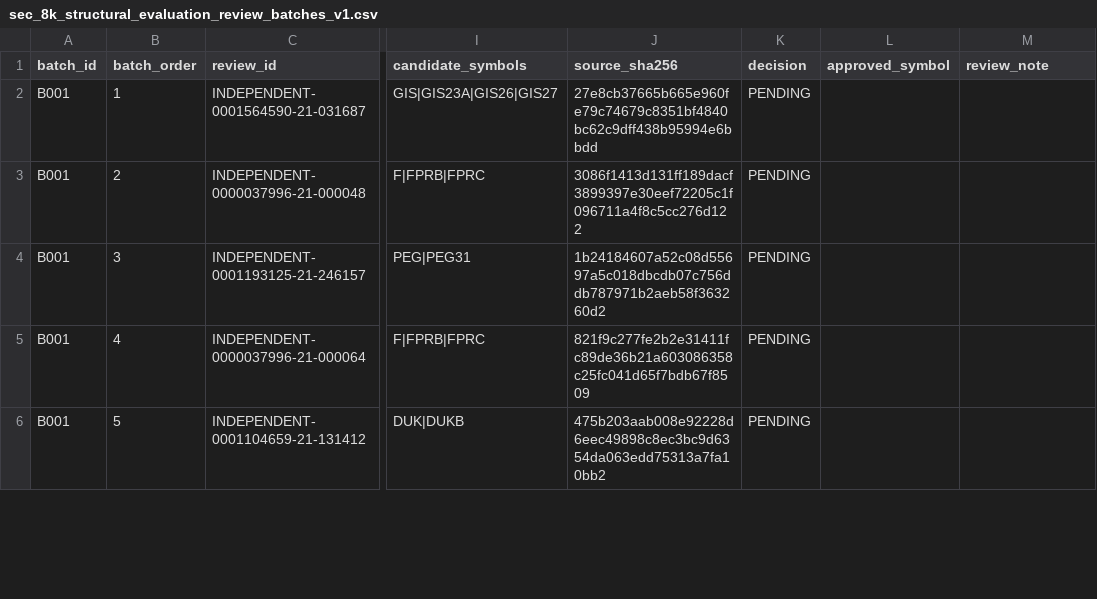
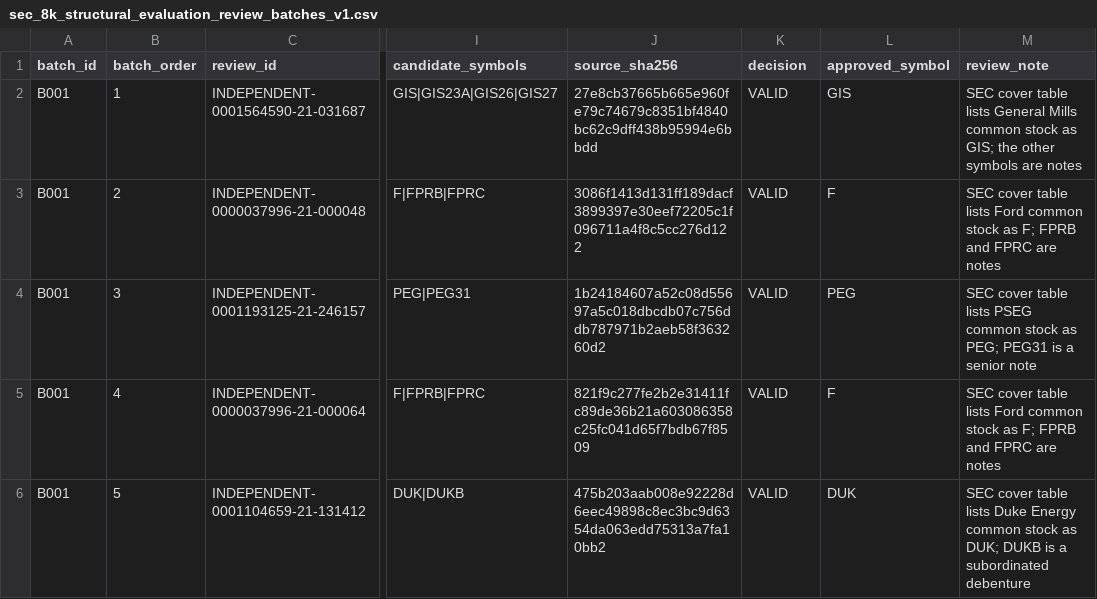
Before and after one commit to herdsignal/herdsignal, a CSV file: data/reports/sec_8k_structural_evaluation_review_batches_v1.csv, drawn as a sheet; only a part is shown, gaps mark what is left out; the diff covers the shown part only; the diff names each change by its address in the sheet, - before the commit and + after, or states it on an @@ line.

```diff
--- a/data/reports/sec_8k_structural_evaluation_review_batches_v1.csv
+++ b/data/reports/sec_8k_structural_evaluation_review_batches_v1.csv
-K2:K6 (decision): PENDING
+K2:K6 (decision): VALID
-L2 (approved_symbol): (empty)
+L2 (approved_symbol): GIS
-M2 (review_note): (empty)
+M2 (review_note): SEC cover table lists General Mills common stock as GIS; the other symbols are notes
-L3 (approved_symbol): (empty)
+L3 (approved_symbol): F
-M3 (review_note): (empty)
+M3 (review_note): SEC cover table lists Ford common stock as F; FPRB and FPRC are notes
-L4 (approved_symbol): (empty)
+L4 (approved_symbol): PEG
-M4 (review_note): (empty)
+M4 (review_note): SEC cover table lists PSEG common stock as PEG; PEG31 is a senior note
-L5 (approved_symbol): (empty)
+L5 (approved_symbol): F
-M5 (review_note): (empty)
+M5 (review_note): SEC cover table lists Ford common stock as F; FPRB and FPRC are notes
-L6 (approved_symbol): (empty)
+L6 (approved_symbol): DUK
-M6 (review_note): (empty)
+M6 (review_note): SEC cover table lists Duke Energy common stock as DUK; DUKB is a subordinated debenture
```
Also changed, not shown: 15 edited cells elsewhere in this file, data/reports/sec_8k_structural_evaluation_review_v1.csv, 4 other files.
